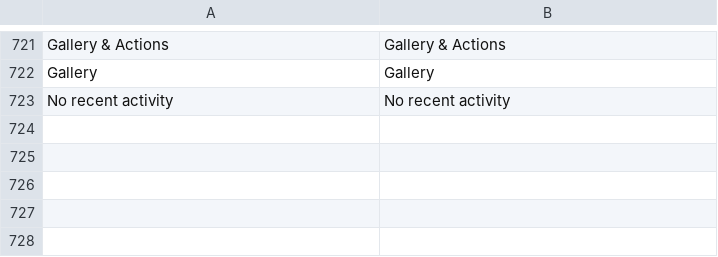
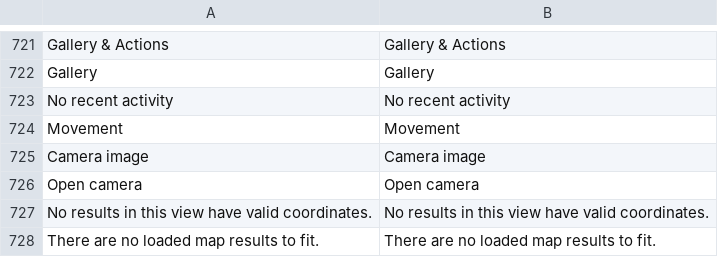
Before and after one commit to josuecano22222-rgb/camera_archive_management, a CSV file: camera_archive_management/translations/en.csv, drawn as a sheet; only a part is shown, gaps mark what is left out.

```diff
--- a/camera_archive_management/translations/en.csv
+++ b/camera_archive_management/translations/en.csv
@@ -723 +723,6 @@ Gallery,Gallery
 No recent activity,No recent activity
+Movement,Movement
+Camera image,Camera image
+Open camera,Open camera
+No results in this view have valid coordinates.,No results in this view have valid coordinates.
+There are no loaded map results to fit.,There are no loaded map results to fit.
```
Also changed, not shown: camera_archive_management/translations/ar.csv, 4 other files.
